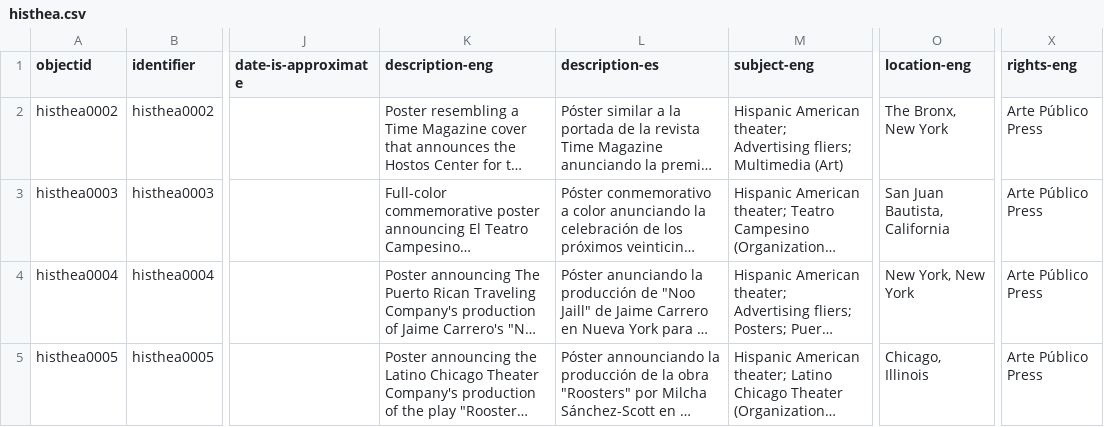
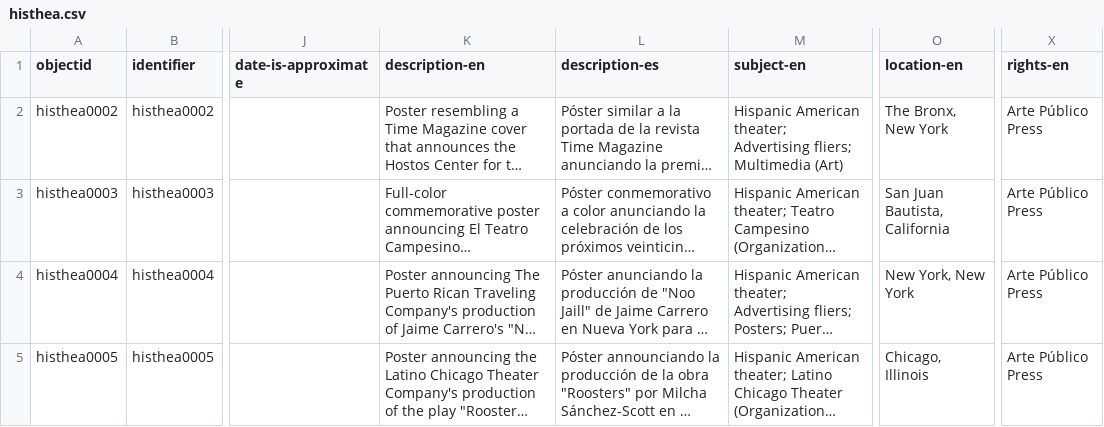
Before and after one commit to owikle/cb-multilingual-again, a CSV file: _data/histhea.csv, drawn as a sheet; only a part is shown, gaps mark what is left out; long unchanged cells end in …; the diff names each change by its address in the sheet, - before the commit and + after, or states it on an @@ line.

```diff
--- a/_data/histhea.csv
+++ b/_data/histhea.csv
-K1: description-eng
+K1: description-en
-M1: subject-eng
+M1: subject-en
-O1: location-eng
+O1: location-en
-X1: rights-eng
+X1: rights-en
```
Also changed, not shown: _data/config-metadata.csv, _data/config-translation.csv, 1 other file.
